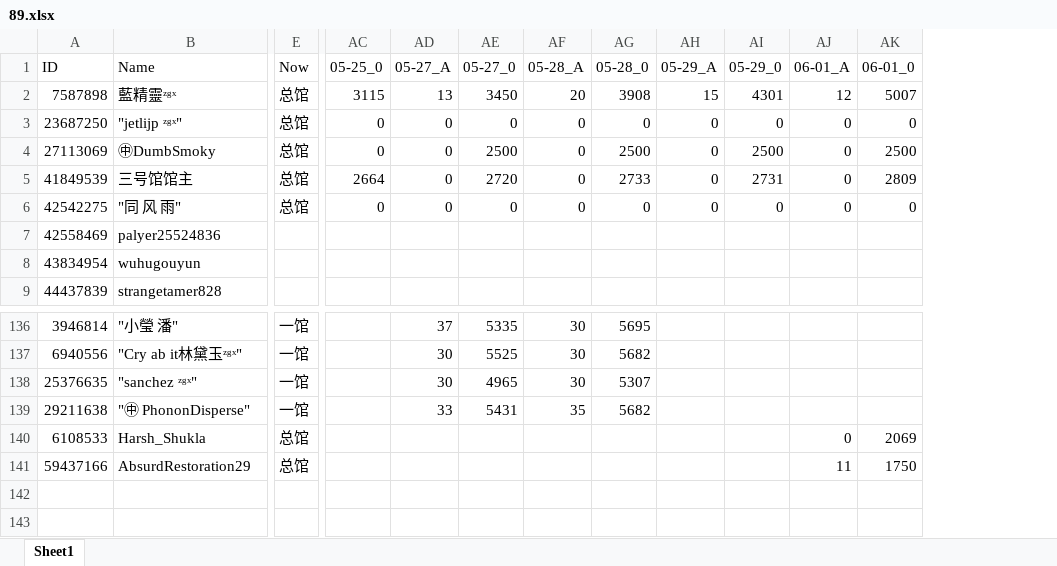
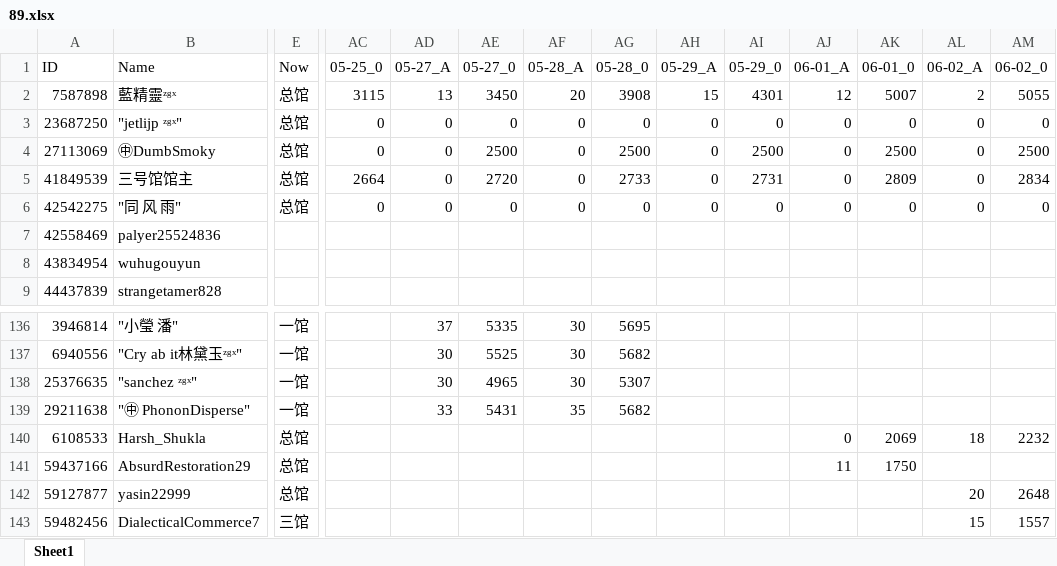
Before and after one commit to CTWYouYu/ZGX_Public, an Excel workbook: Season_Attack/89.xlsx, sheet Sheet1, drawn as a sheet; only a part is shown, gaps mark what is left out; values as stored, in another font and other column widths than the file's, no cell formats; rows hold the shown columns only; the diff names each change by its address in the sheet, - before the commit and + after, or states it on an @@ line.

```diff
--- a/Season_Attack/89.xlsx (sheet Sheet1)
+++ b/Season_Attack/89.xlsx (sheet Sheet1)
+column AL (06-02_A), rows 2-6: 2 | 0 | 0 | 0 | 0; row 140: 18
+column AM (06-02_0), rows 2-6: 5055 | 0 | 2500 | 2834 | 0; row 140: 2232
+row 142: 59127877 | yasin22999 | 总馆 |  |  |  |  |  |  |  |  |  | 20 | 2648
+row 143: 59482456 | DialecticalCommerce7 | 三馆 |  |  |  |  |  |  |  |  |  | 15 | 1557
```
Also changed, not shown: cell formats, Season_Trophies/81.xlsx, Season_Trophies/82.xlsx, 7 other files.
